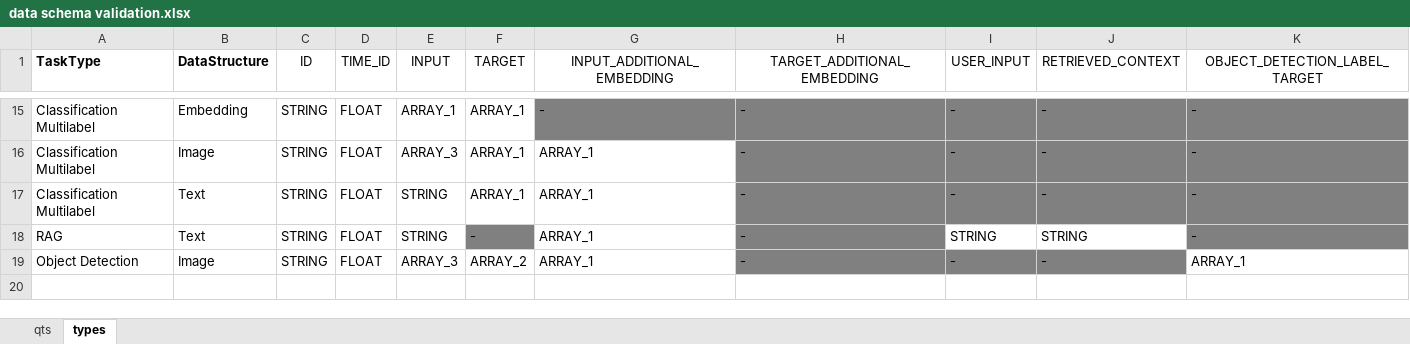
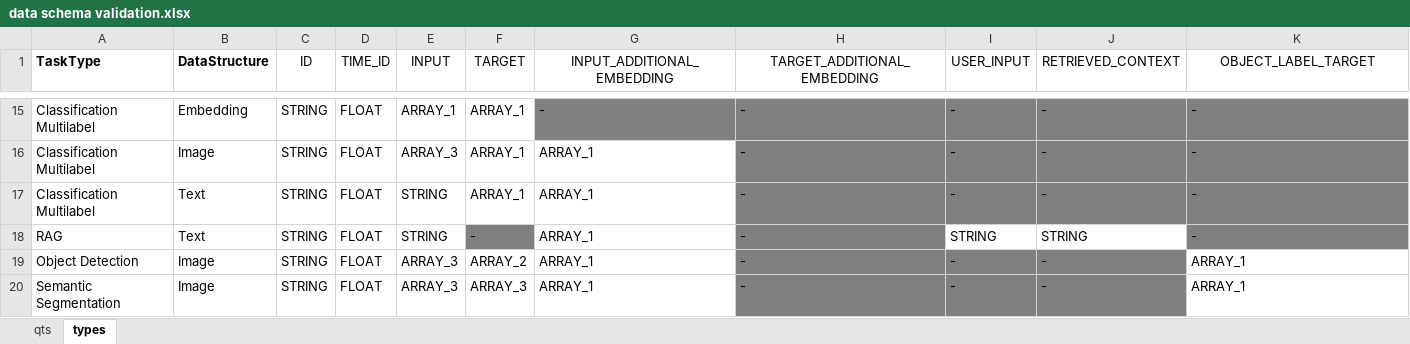
Before and after one commit to ml-cube/ml3-platform-docs, an Excel workbook: md-docs/tables/data schema validation.xlsx, sheet types, drawn as a sheet; only a part is shown, gaps mark what is left out; values as stored, in another font and other column widths than the file's, no borders; the diff names each change by its address in the sheet, - before the commit and + after, or states it on an @@ line.

Commit message:
semantic segmentation

```diff
--- a/md-docs/tables/data schema validation.xlsx (sheet types)
+++ b/md-docs/tables/data schema validation.xlsx (sheet types)
-K1: OBJECT_DETECTION_LABEL_TARGET
+K1: OBJECT_LABEL_TARGET
+row 20: Semantic Segmentation | Image | STRING | FLOAT | ARRAY_3 | ARRAY_3 | ARRAY_1 | - | - | - | ARRAY_1
```
Also changed, not shown: sheet qts, 3 other files.
